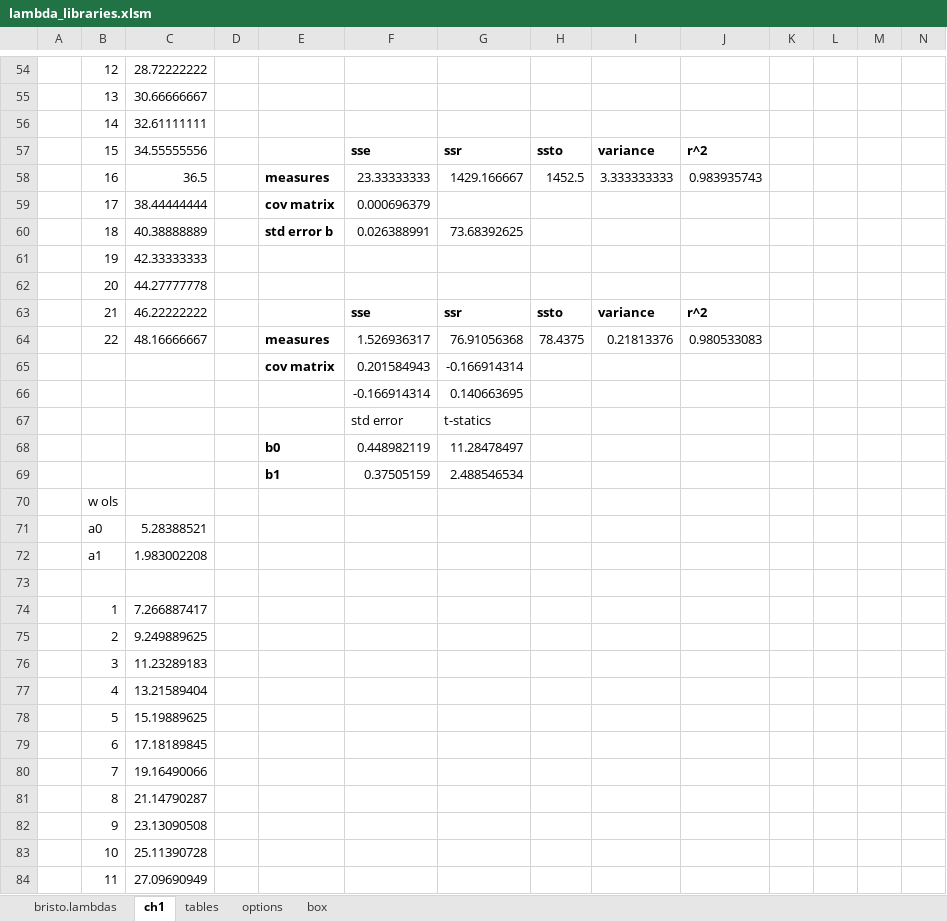
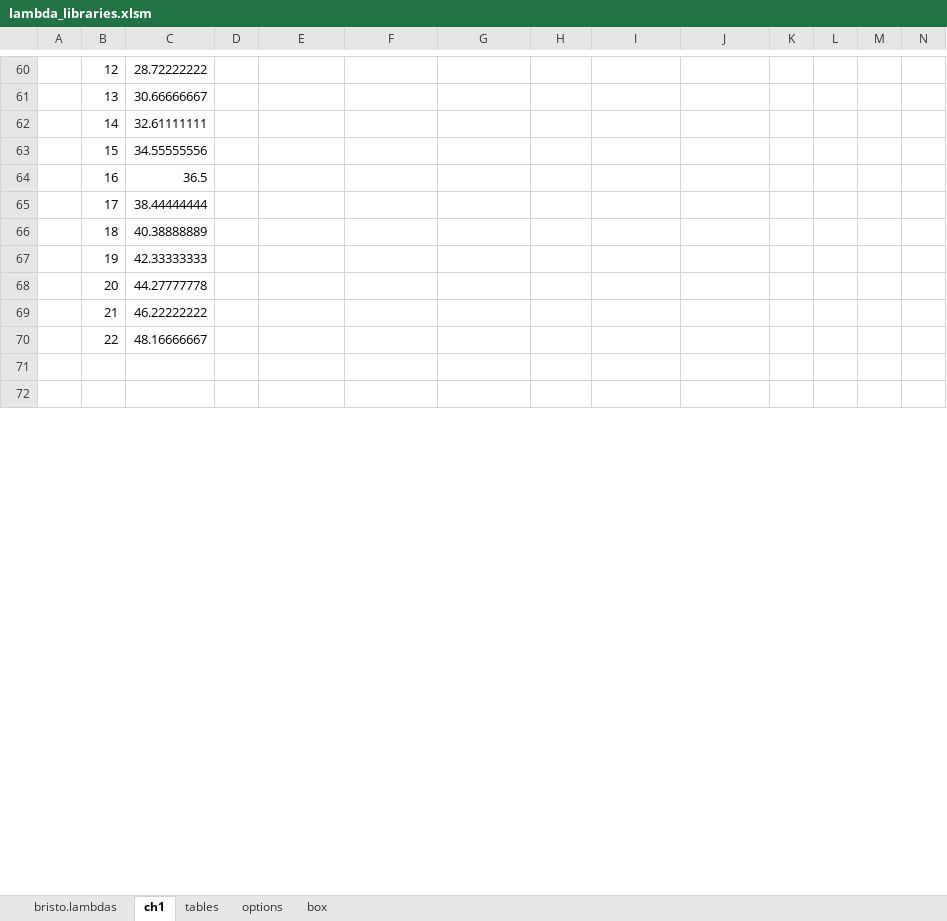
Before and after one commit to fbristotti/bristo-fin, an Excel workbook: data/xl/lambda_libraries.xlsm, sheet ch1, drawn as a sheet; only a part is shown, gaps mark what is left out; values as stored, in another font and other column widths than the file's, no borders; charts and pictures not drawn; removed rows and columns are numbered as before the commit, all else as after; rows hold the shown columns only; the diff covers the shown part only; the diff names each change by its address in the sheet, - before the commit and + after, or states it on an @@ line.

```diff
--- a/data/xl/lambda_libraries.xlsm (sheet ch1)
+++ b/data/xl/lambda_libraries.xlsm (sheet ch1)
-row 57:  | 15 | 34.55555556 |  |  | sse | ssr | ssto | variance | r^2
-row 58:  | 16 | 36.5 |  | measures | 23.33333333 | 1429.166667 | 1452.5 | 3.333333333 | 0.983935743
-row 59:  | 17 | 38.44444444 |  | cov matrix | 0.000696379
-row 60:  | 18 | 40.38888889 |  | std error b | 0.026388991 | 73.68392625
+row 63:  | 15 | 34.55555556
+row 64:  | 16 | 36.5
+row 65:  | 17 | 38.44444444
+row 66:  | 18 | 40.38888889
-row 63:  | 21 | 46.22222222 |  |  | sse | ssr | ssto | variance | r^2
-row 64:  | 22 | 48.16666667 |  | measures | 1.526936317 | 76.91056368 | 78.4375 | 0.21813376 | 0.980533083
-row 65:  |  |  |  | cov matrix | 0.201584943 | -0.166914314
-row 66:  |  |  |  |  | -0.166914314 | 0.140663695
-row 67:  |  |  |  |  | std error | t-statics
-row 68:  |  |  |  | b0 | 0.448982119 | 11.28478497
-row 69:  |  |  |  | b1 | 0.37505159 | 2.488546534
-row 70:  | w ols
-row 71:  | a0 | 5.28388521
-row 72:  | a1 | 1.983002208
+row 69:  | 21 | 46.22222222
+row 70:  | 22 | 48.16666667
-row 72:  | 1 | 7.266887417
+row 72: (empty)
-row 75:  | 2 | 9.249889625
-row 76:  | 3 | 11.23289183
-row 77:  | 4 | 13.21589404
-row 78:  | 5 | 15.19889625
-row 79:  | 6 | 17.18189845
-row 80:  | 7 | 19.16490066
-row 81:  | 8 | 21.14790287
-row 82:  | 9 | 23.13090508
-row 83:  | 10 | 25.11390728
-row 84:  | 11 | 27.09690949
```
Also changed, not shown: 55 added rows, 20 removed rows and 12 edited cells elsewhere in this sheet, sheet bristo.lambdas, formulas that keep their value, charts or pictures, 2 other files.
